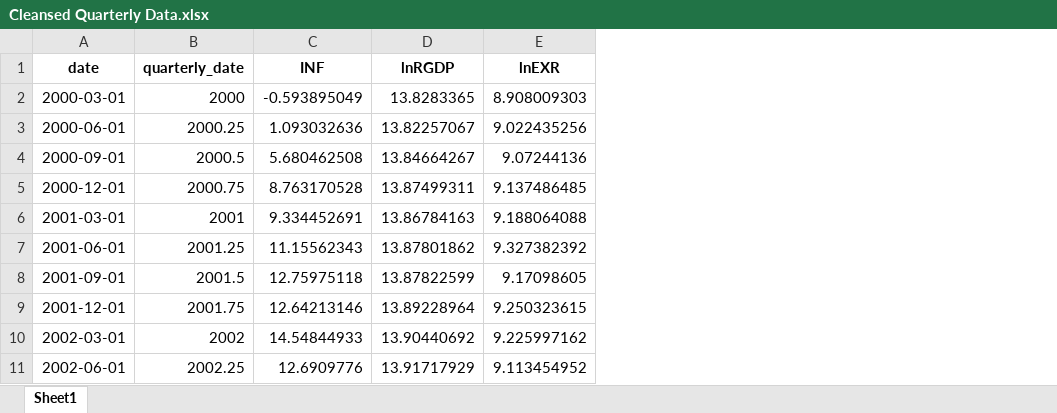
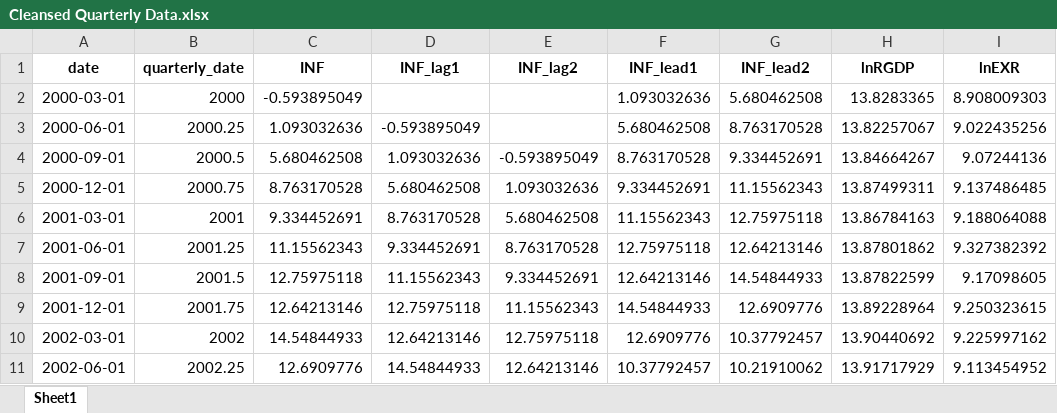
Before and after one commit to madisuryapr/Econometrics-with-R-Programming, an Excel workbook: 02 - Linear Regression Model with Time Series Data/Cleansed Quarterly Data.xlsx, sheet Sheet1, drawn as a sheet; only a part is shown; values as stored, in another font and other column widths than the file's, no borders; the diff names each change by its address in the sheet, - before the commit and + after, or states it on an @@ line.

```diff
--- a/02 - Linear Regression Model with Time Series Data/Cleansed Quarterly Data.xlsx (sheet Sheet1)
+++ b/02 - Linear Regression Model with Time Series Data/Cleansed Quarterly Data.xlsx (sheet Sheet1)
+column D (INF_lag1), rows 3-11: -0.593895049 | 1.093032636 | 5.680462508 | 8.763170528 | 9.334452691 | 11.15562343 | 12.75975118 | 12.64213146 | 14.54844933
+column E (INF_lag2), rows 4-11: -0.593895049 | 1.093032636 | 5.680462508 | 8.763170528 | 9.334452691 | 11.15562343 | 12.75975118 | 12.64213146
+column F (INF_lead1), rows 2-11: 1.093032636 | 5.680462508 | 8.763170528 | 9.334452691 | 11.15562343 | 12.75975118 | 12.64213146 | 14.54844933 | 12.6909776 | 10.37792457
+column G (INF_lead2), rows 2-11: 5.680462508 | 8.763170528 | 9.334452691 | 11.15562343 | 12.75975118 | 12.64213146 | 14.54844933 | 12.6909776 | 10.37792457 | 10.21910062
```
Also changed, not shown: 1 other file.
